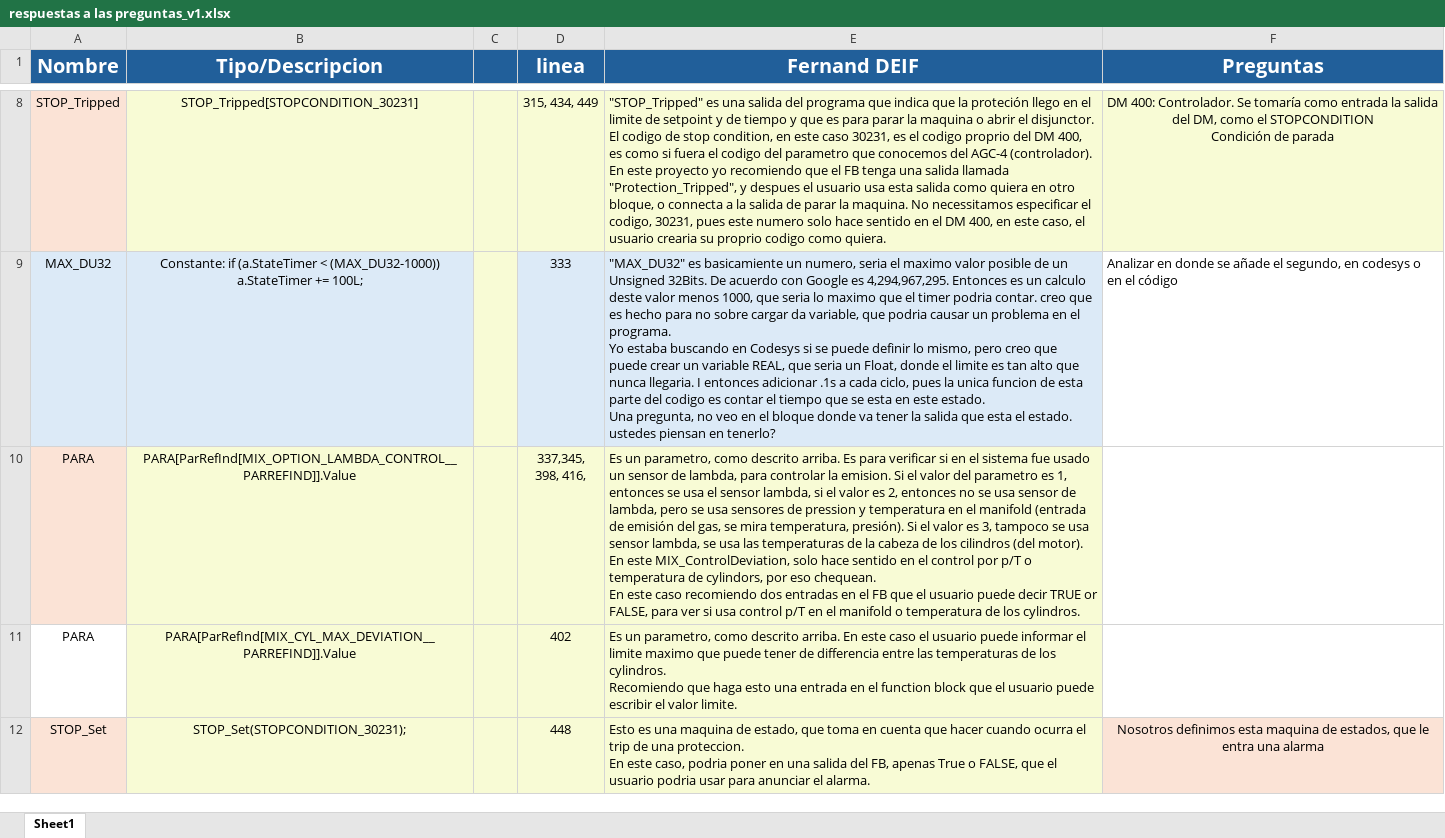
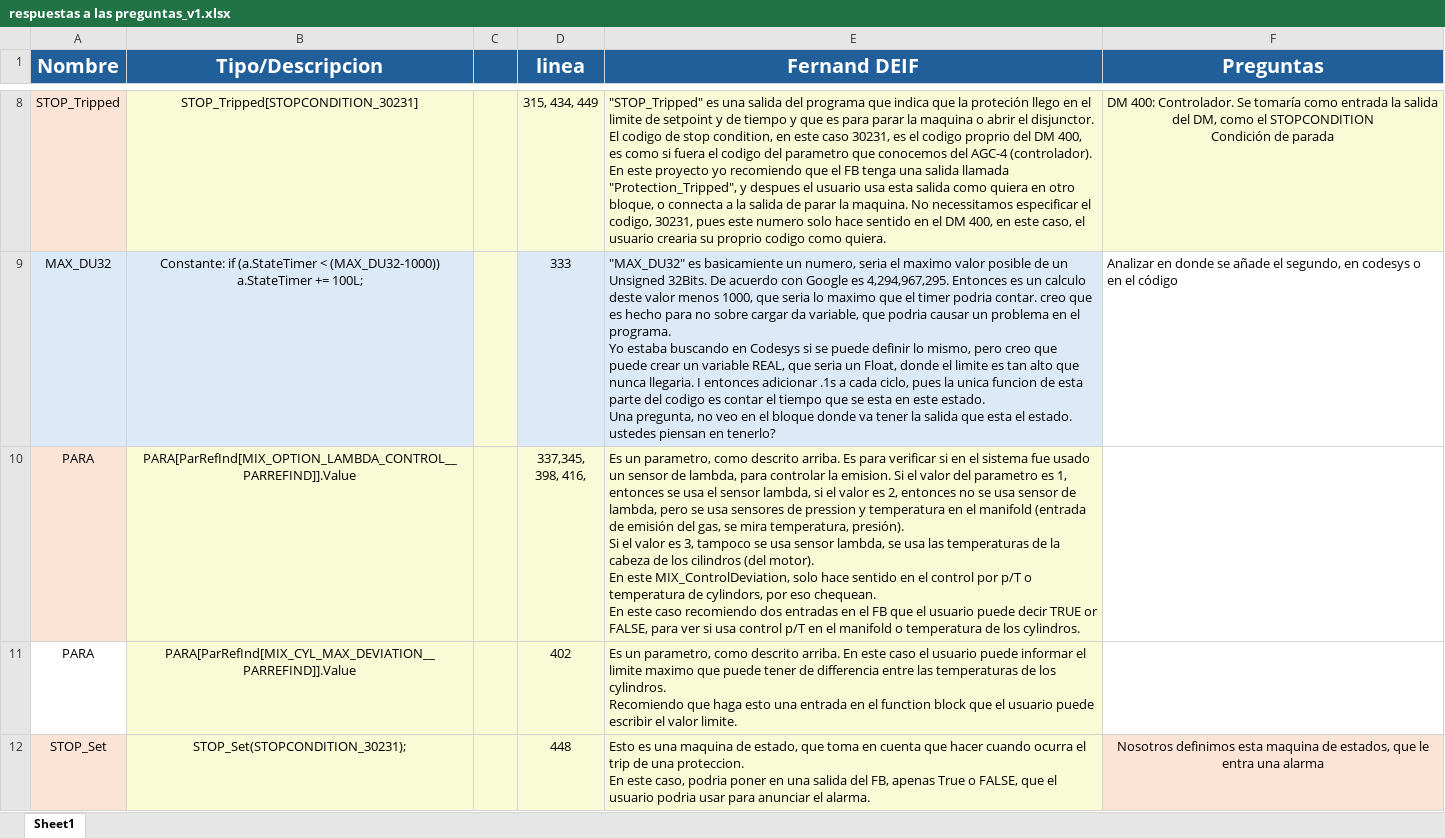
Before and after one commit to HaderCabrera/copowerDev, an Excel workbook: Documentación/Respuestas/respuestas a las preguntas_v1.xlsx, sheet Sheet1, drawn as a sheet; only a part is shown, gaps mark what is left out; values as stored, in another font and other column widths than the file's, no borders; charts and pictures not drawn; the diff covers the shown part only; the diff names each change by its address in the sheet, - before the commit and + after, or states it on an @@ line.

```diff
--- a/Documentación/Respuestas/respuestas a las preguntas_v1.xlsx (sheet Sheet1)
+++ b/Documentación/Respuestas/respuestas a las preguntas_v1.xlsx (sheet Sheet1)
-E10 (Fernand DEIF): …los cylindros.
+E10 (Fernand DEIF): …los cylindros.
```
Also changed, not shown: 1 edited cell elsewhere in this sheet, charts or pictures, Documentación/Documentación_descripción.xlsx, Documentación/Migración_variables.xlsx, 14 other files.
